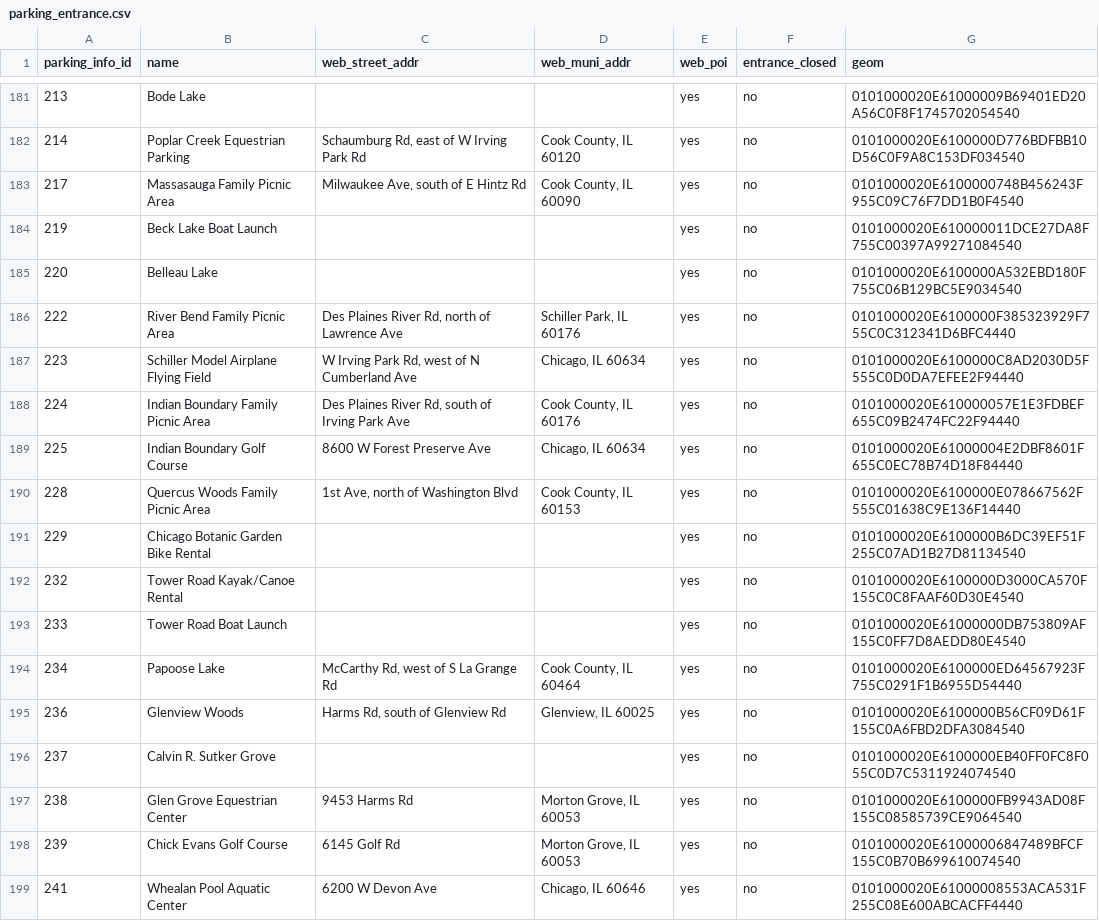
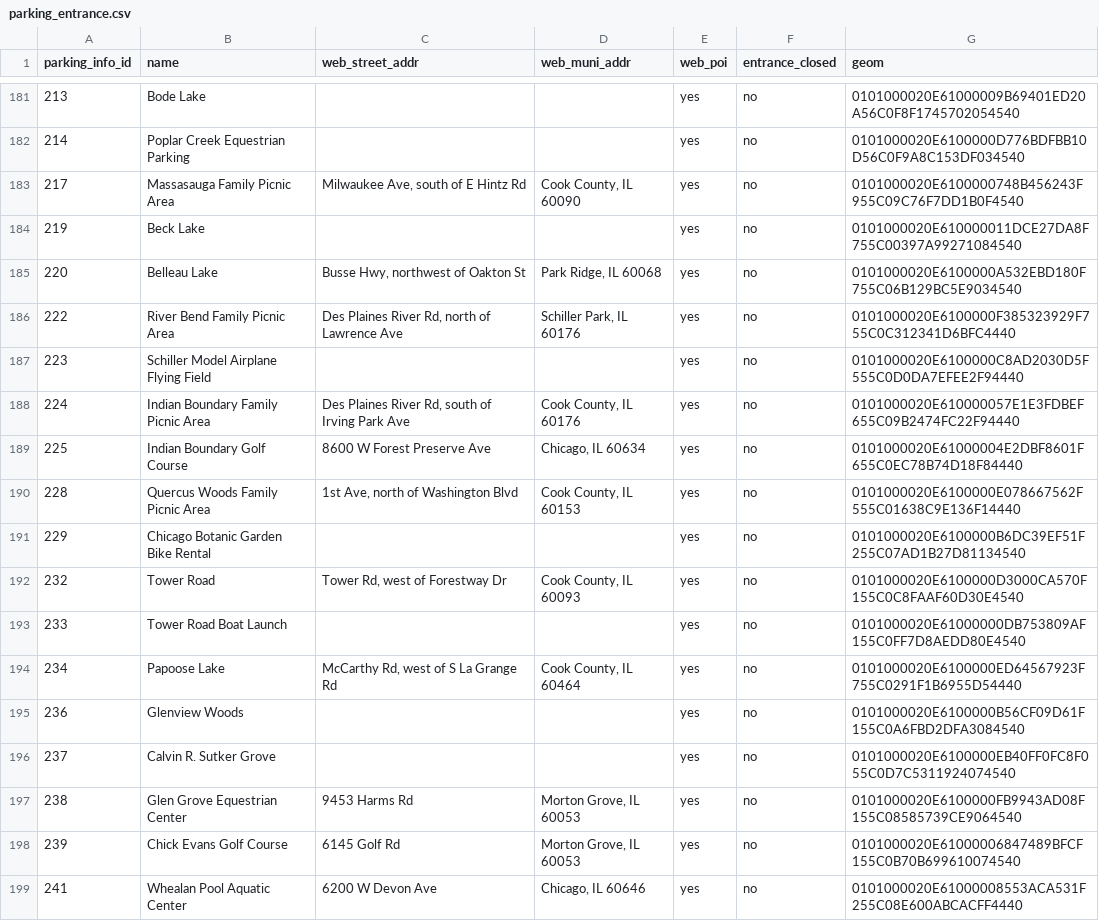
Before and after one commit to fpdcc/webmap_data_updates, a CSV file: map data/parking_entrance.csv, drawn as a sheet; only a part is shown, gaps mark what is left out; the diff covers the shown part only.

```diff
--- a/map data/parking_entrance.csv
+++ b/map data/parking_entrance.csv
@@ -181,8 +181,8 @@ parking_info_id,name,web_street_addr,web_muni_addr,web_poi,entrance_closed,geom
 213,Bode Lake,,,yes,no,0101000020E61000009B69401ED20A56C0F8F1745702054540
-214,Poplar Creek Equestrian Parking,"Schaumburg Rd, east of W Irving Park Rd","Cook County, IL 60120",yes,no,0101000020E6100000D776BDFBB10D56C0F9A8C153DF034540
+214,Poplar Creek Equestrian Parking,,,yes,no,0101000020E6100000D776BDFBB10D56C0F9A8C153DF034540
 217,Massasauga Family Picnic Area,"Milwaukee Ave, south of E Hintz Rd","Cook County, IL 60090",yes,no,0101000020E6100000748B456243F955C09C76F7DD1B0F4540
-219,Beck Lake Boat Launch,,,yes,no,0101000020E610000011DCE27DA8F755C00397A99271084540
-220,Belleau Lake,,,yes,no,0101000020E6100000A532EBD180F755C06B129BC5E9034540
+219,Beck Lake,,,yes,no,0101000020E610000011DCE27DA8F755C00397A99271084540
+220,Belleau Lake,"Busse Hwy, northwest of Oakton St","Park Ridge, IL 60068",yes,no,0101000020E6100000A532EBD180F755C06B129BC5E9034540
 222,River Bend Family Picnic Area,"Des Plaines River Rd, north of Lawrence Ave","Schiller Park, IL 60176",yes,no,0101000020E6100000F385323929F755C0C312341D6BFC4440
-223,Schiller Model Airplane Flying Field,"W Irving Park Rd, west of N Cumberland Ave","Chicago, IL 60634",yes,no,0101000020E6100000C8AD2030D5F555C0D0DA7EFEE2F94440
+223,Schiller Model Airplane Flying Field,,,yes,no,0101000020E6100000C8AD2030D5F555C0D0DA7EFEE2F94440
 224,Indian Boundary Family Picnic Area,"Des Plaines River Rd, south of Irving Park Ave","Cook County, IL 60176",yes,no,0101000020E610000057E1E3FDBEF655C09B2474FC22F94440
@@ -191,6 +191,6 @@ parking_info_id,name,web_street_addr,web_muni_addr,web_poi,entrance_closed,geom
 229,Chicago Botanic Garden Bike Rental,,,yes,no,0101000020E6100000B6DC39EF51F255C07AD1B27D81134540
-232,Tower Road Kayak/Canoe Rental,,,yes,no,0101000020E6100000D3000CA570F155C0C8FAAF60D30E4540
+232,Tower Road,"Tower Rd, west of Forestway Dr","Cook County, IL 60093",yes,no,0101000020E6100000D3000CA570F155C0C8FAAF60D30E4540
 233,Tower Road Boat Launch,,,yes,no,0101000020E61000000DB753809AF155C0FF7D8AEDD80E4540
 234,Papoose Lake,"McCarthy Rd, west of S La Grange Rd","Cook County, IL 60464",yes,no,0101000020E6100000ED64567923F755C0291F1B6955D54440
-236,Glenview Woods,"Harms Rd, south of Glenview Rd","Glenview, IL 60025",yes,no,0101000020E6100000B56CF09D61F155C0A6FBD2DFA3084540
+236,Glenview Woods,,,yes,no,0101000020E6100000B56CF09D61F155C0A6FBD2DFA3084540
 237,Calvin R. Sutker Grove,,,yes,no,0101000020E6100000EB40FF0FC8F055C0D7C5311924074540
```
Also changed, not shown: 160 edited cells elsewhere in this file, map data/activities.csv, map data/poi_desc.csv, 3 other files.
